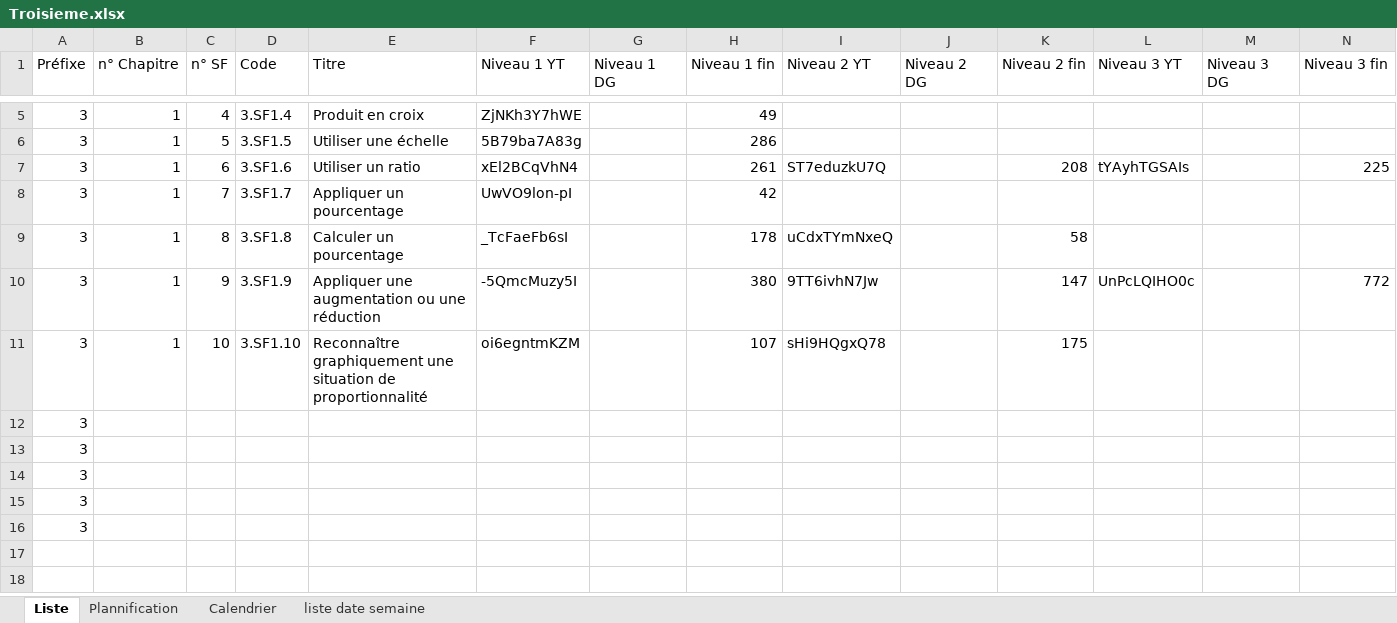
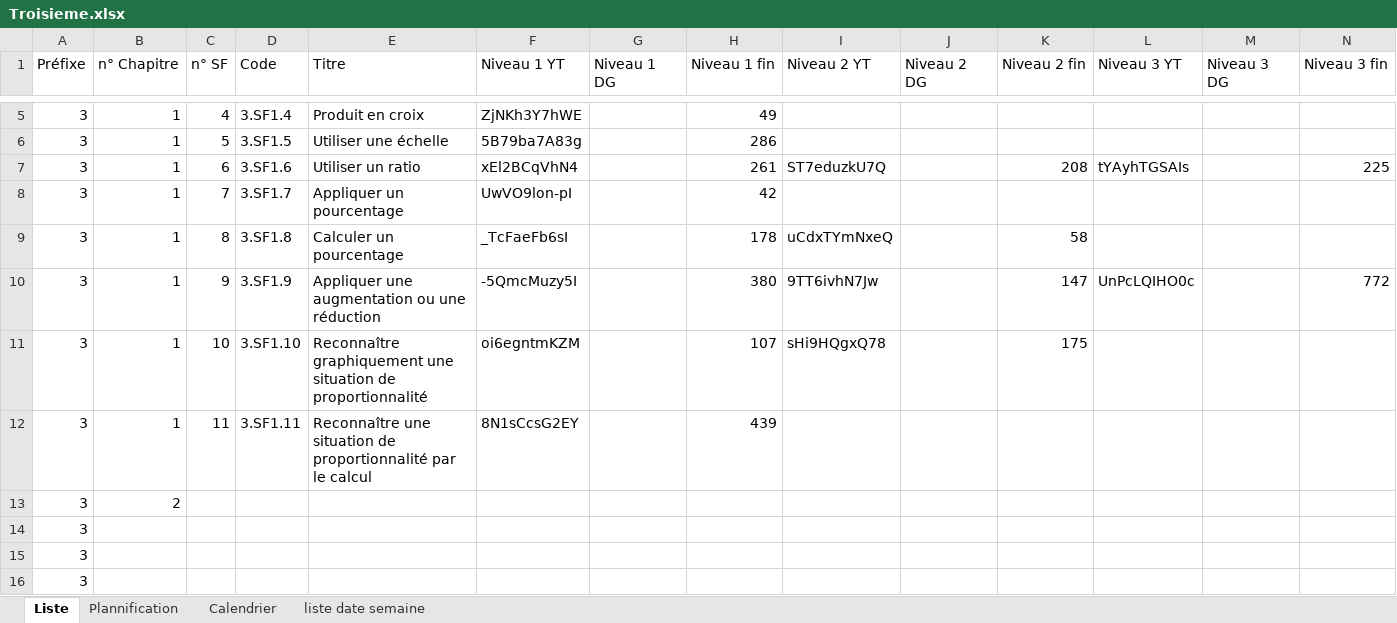
Before and after one commit to Ligne2Maths/Spirale2Maths, an Excel workbook: contenu/Troisieme.xlsx, sheet Liste, drawn as a sheet; only a part is shown, gaps mark what is left out; values as stored, in another font and other column widths than the file's, no borders; removed rows and columns are numbered as before the commit, all else as after; rows hold the shown columns only; the diff names each change by its address in the sheet, - before the commit and + after, or states it on an @@ line.

```diff
--- a/contenu/Troisieme.xlsx (sheet Liste)
+++ b/contenu/Troisieme.xlsx (sheet Liste)
-row 12: 3
+row 12: 3 | 1 | 11 | 3.SF1.11 | Reconnaître une situation de proportionnalité par le calcul | 8N1sCcsG2EY |  | 439
-B13 (n° Chapitre): (empty)
+B13 (n° Chapitre): 2
```
Also changed, not shown: sheet Plannification, contenu/Seconde.xlsx, 1 other file.
